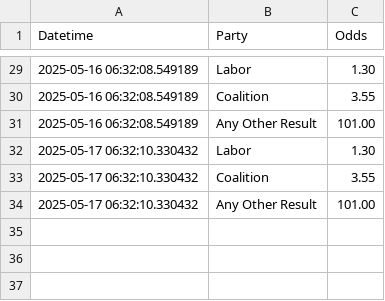
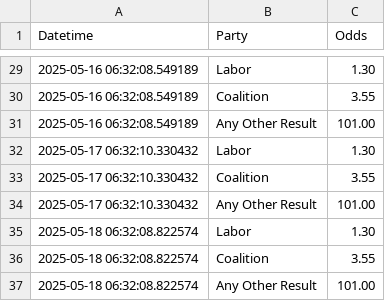
Before and after one commit to bpalmer4/Election-2028, a CSV file: betting-data/sportsbet-2028-election-winner.csv, drawn as a sheet; only a part is shown, gaps mark what is left out; the diff names each change by its address in the sheet, - before the commit and + after, or states it on an @@ line.

Commit message:
betting market update

```diff
--- a/betting-data/sportsbet-2028-election-winner.csv
+++ b/betting-data/sportsbet-2028-election-winner.csv
+row 35: 2025-05-18 06:32:08.822574 | Labor | 1.30
+row 36: 2025-05-18 06:32:08.822574 | Coalition | 3.55
+row 37: 2025-05-18 06:32:08.822574 | Any Other Result | 101.00
```
